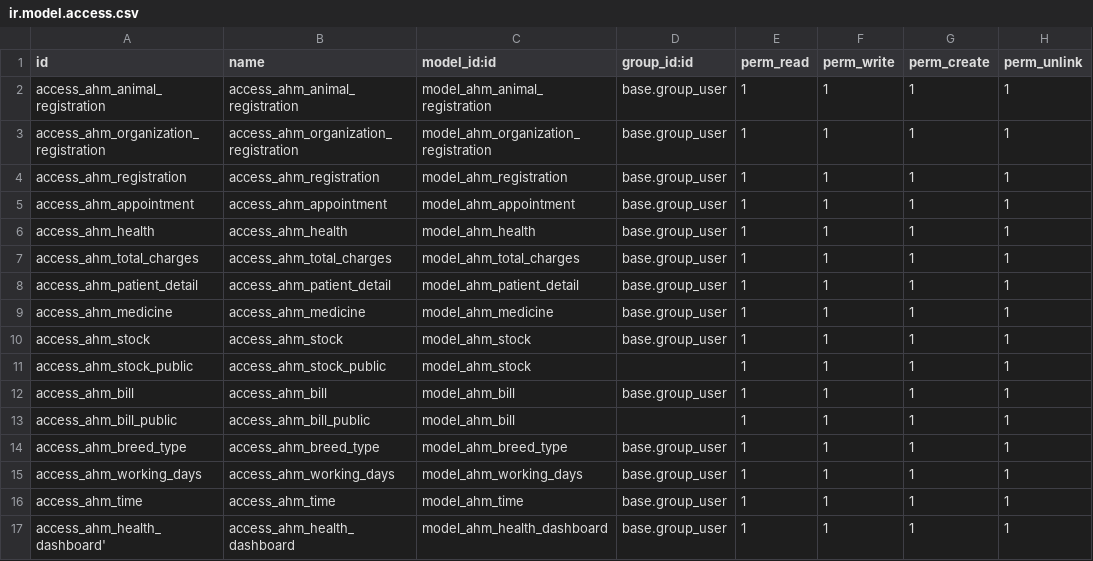
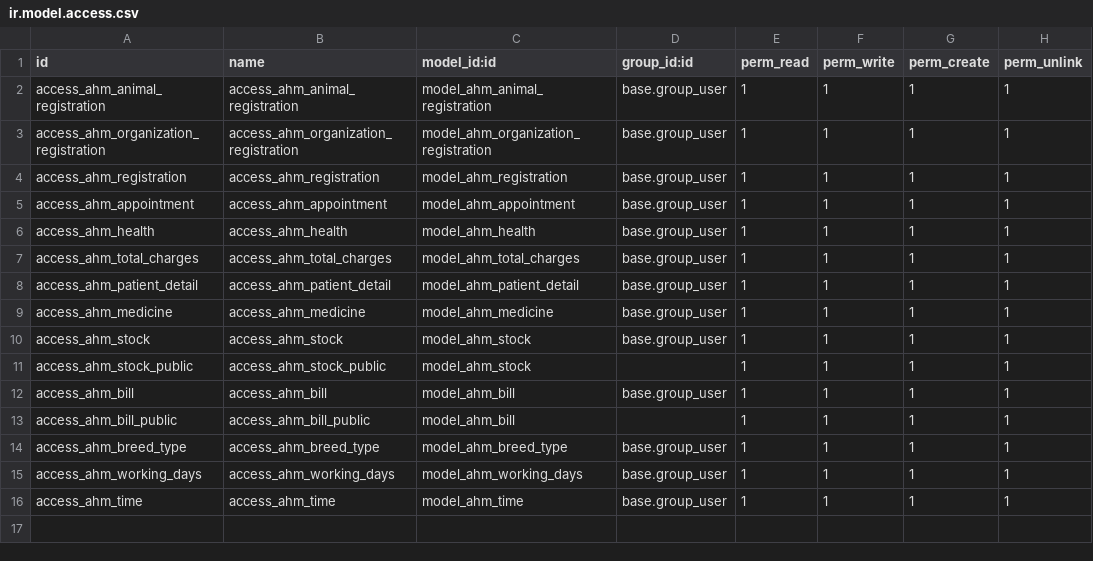
Before and after one commit to mithilesh-rao/ram_trainee_AHM, a CSV file: AHM/security/ir.model.access.csv, drawn as a sheet.

```diff
--- a/AHM/security/ir.model.access.csv
+++ b/AHM/security/ir.model.access.csv
@@ -16,2 +16 @@ access_ahm_working_days,access_ahm_working_days,model_ahm_working_days,base.grou
 access_ahm_time,access_ahm_time,model_ahm_time,base.group_user,1,1,1,1
-access_ahm_health_dashboard',access_ahm_health_dashboard,model_ahm_health_dashboard,base.group_user,1,1,1,1
```
Also changed, not shown: 6 other files.
